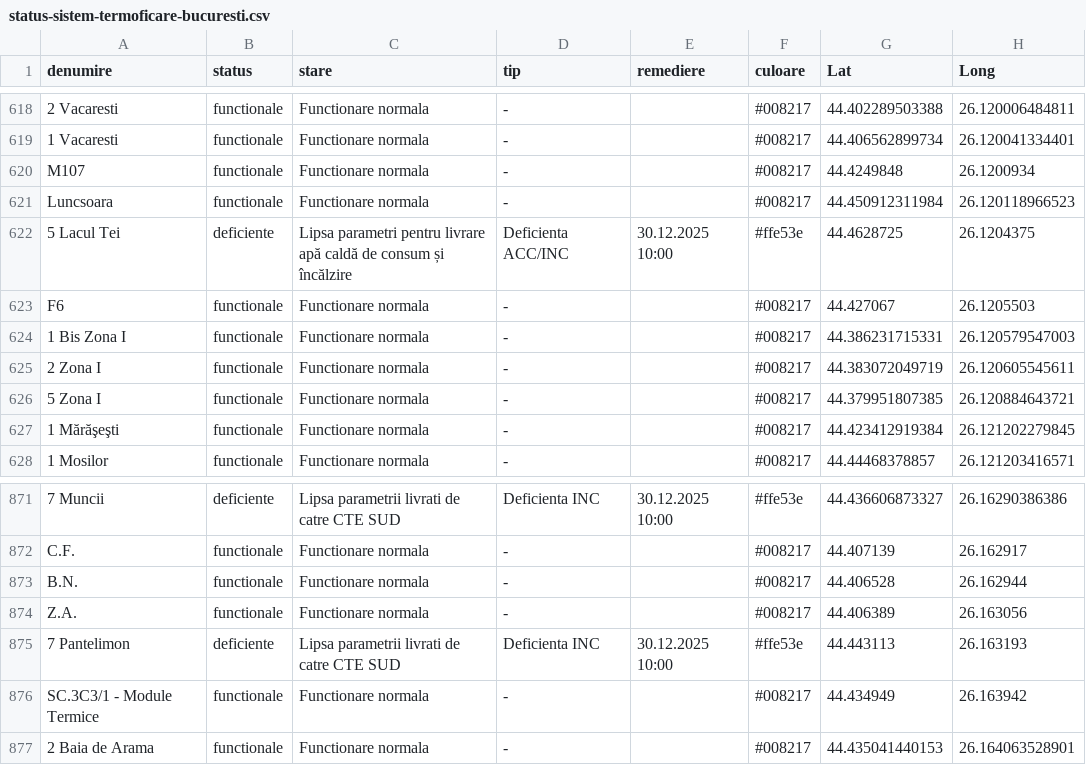
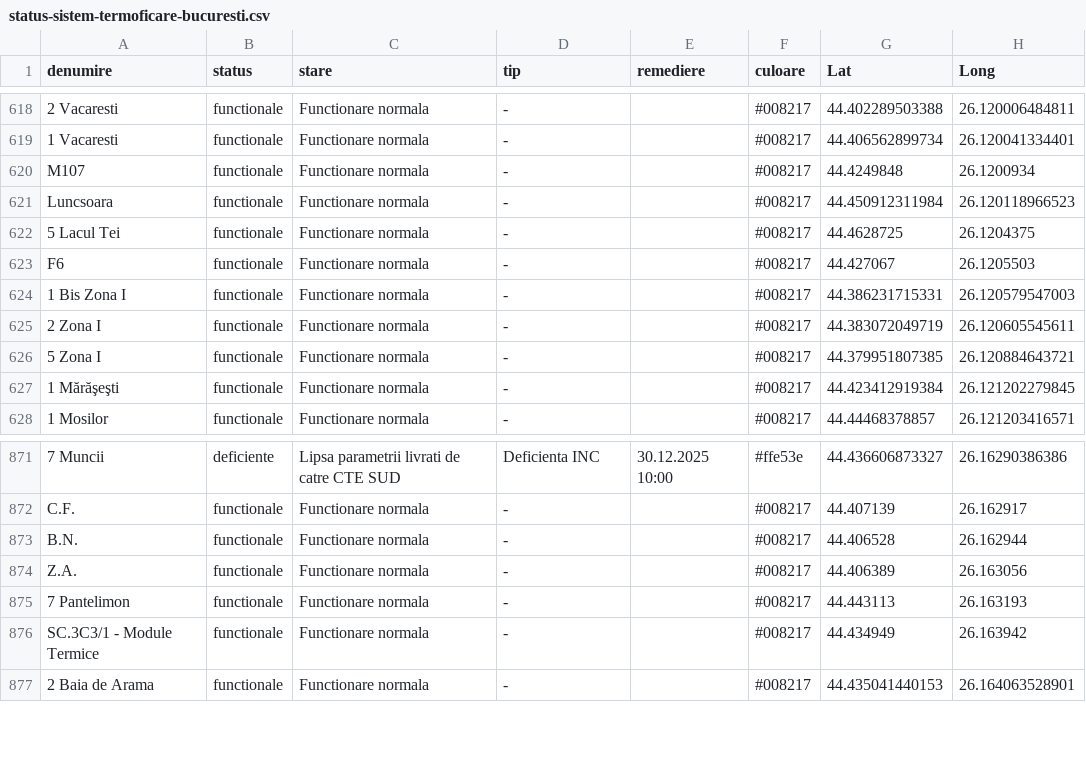
Before and after one commit to gov2-ro/prometeu, a CSV file: data/cmteb/status-sistem-termoficare-bucuresti.csv, drawn as a sheet; only a part is shown, gaps mark what is left out; the diff covers the shown part only.

```diff
--- a/data/cmteb/status-sistem-termoficare-bucuresti.csv
+++ b/data/cmteb/status-sistem-termoficare-bucuresti.csv
@@ -621,3 +621,3 @@ M107,functionale,Functionare normala,-,,#008217,44.4249848,26.1200934
 Luncsoara,functionale,Functionare normala,-,,#008217,44.450912311984,26.120118966523
-5 Lacul Tei,deficiente,Lipsa parametri pentru livrare apă caldă de consum și încălzire,Deficienta ACC/INC,30.12.2025 10:00,#ffe53e,44.4628725,26.1204375
+5 Lacul Tei,functionale,Functionare normala,-,,#008217,44.4628725,26.1204375
 F6,functionale,Functionare normala,-,,#008217,44.427067,26.1205503
@@ -874,3 +874,3 @@ B.N.,functionale,Functionare normala,-,,#008217,44.406528,26.162944
 Z.A.,functionale,Functionare normala,-,,#008217,44.406389,26.163056
-7 Pantelimon,deficiente,Lipsa parametrii  livrati de catre CTE SUD,Deficienta INC,30.12.2025 10:00,#ffe53e,44.443113,26.163193
+7 Pantelimon,functionale,Functionare normala,-,,#008217,44.443113,26.163193
 SC.3C3/1 - Module Termice,functionale,Functionare normala,-,,#008217,44.434949,26.163942
```
Also changed, not shown: 30 edited cells elsewhere in this file, data/andnet/csv/72-starea-părții-carosabile.csv, data/andnet/csv/73-măsuri.csv, 21 other files.
